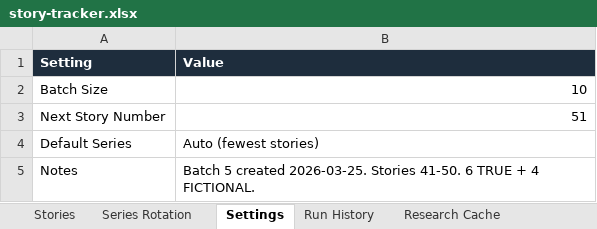
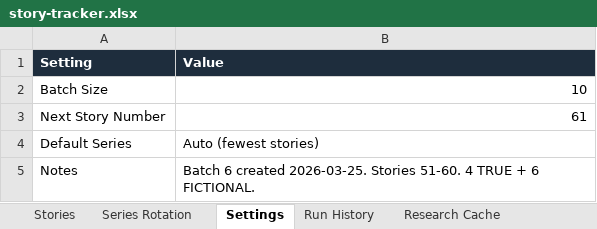
Before and after one commit to jonno-alt/social-images, an Excel workbook: data/carousel-factory/story-tracker.xlsx, sheet Settings, drawn as a sheet; values as stored, in another font and other column widths than the file's, no borders; the diff names each change by its address in the sheet, - before the commit and + after, or states it on an @@ line.

Commit message:
Update story-tracker.xlsx after run #6 (stories 51-60)

```diff
--- a/data/carousel-factory/story-tracker.xlsx (sheet Settings)
+++ b/data/carousel-factory/story-tracker.xlsx (sheet Settings)
-B3 (Value): 51
+B3 (Value): 61
-B5 (Value): Batch 5 created 2026-03-25. Stories 41-50. 6 TRUE + 4 FICTIONAL.
+B5 (Value): Batch 6 created 2026-03-25. Stories 51-60. 4 TRUE + 6 FICTIONAL.
```
Also changed, not shown: sheet Stories, sheet Research Cache, sheet Series Rotation, sheet Run History.
